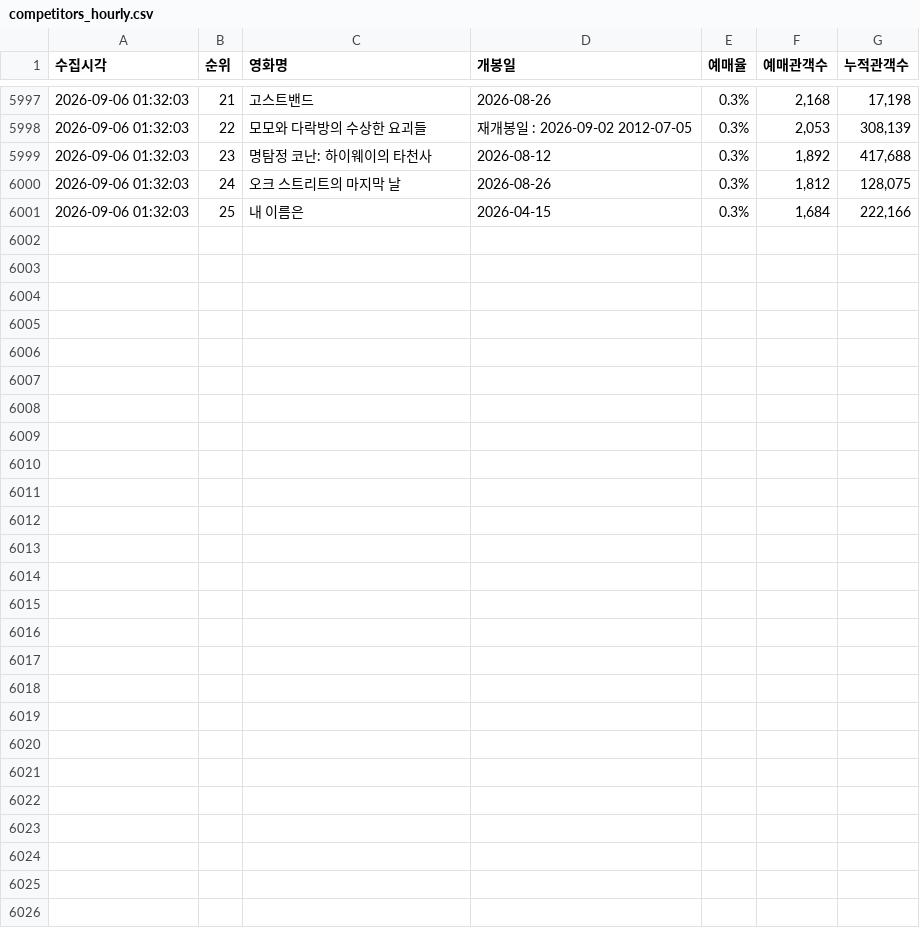
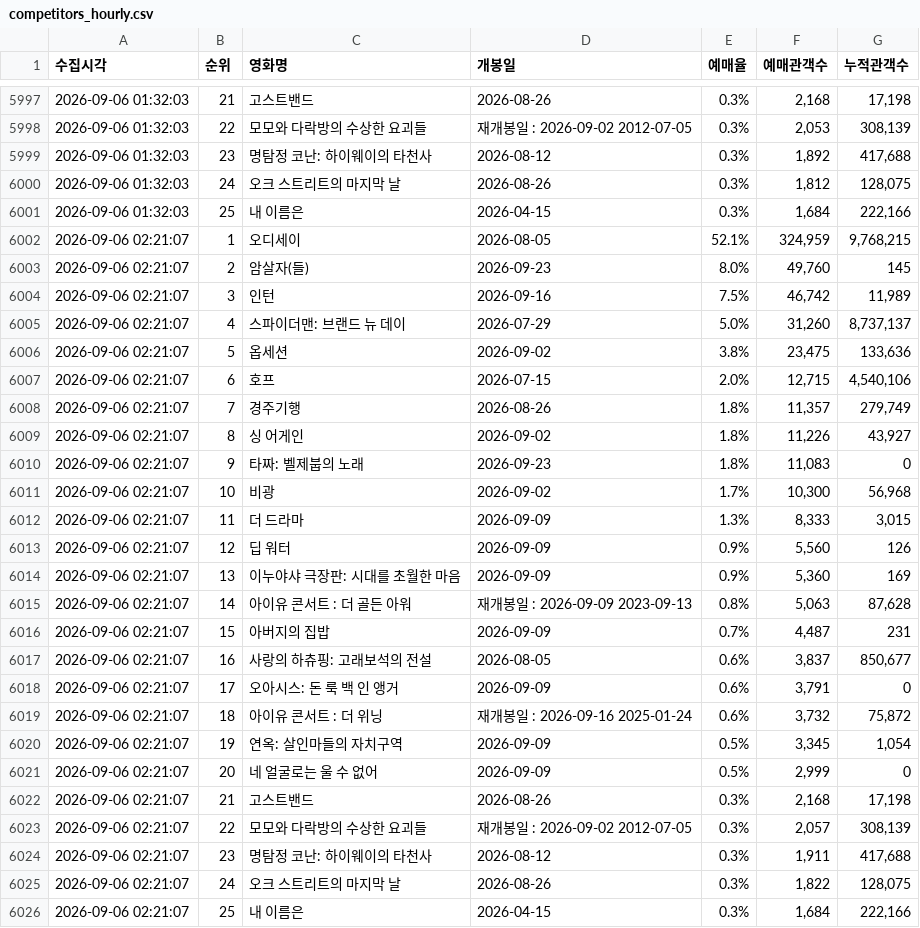
Before and after one commit to jaywhyyang/inthegrey, a CSV file: competitors_hourly.csv, drawn as a sheet; only a part is shown, gaps mark what is left out.

Commit message:
data update 2026-09-06 02:21:07

```diff
--- a/competitors_hourly.csv
+++ b/competitors_hourly.csv
@@ -6001 +6001,26 @@
 2026-09-06 01:32:03,25,내 이름은,2026-04-15,0.3%,"1,684","222,166"
+2026-09-06 02:21:07,1,오디세이,2026-08-05,52.1%,"324,959","9,768,215"
+2026-09-06 02:21:07,2,암살자(들),2026-09-23,8.0%,"49,760",145
+2026-09-06 02:21:07,3,인턴,2026-09-16,7.5%,"46,742","11,989"
+2026-09-06 02:21:07,4,스파이더맨: 브랜드 뉴 데이,2026-07-29,5.0%,"31,260","8,737,137"
+2026-09-06 02:21:07,5,옵세션,2026-09-02,3.8%,"23,475","133,636"
+2026-09-06 02:21:07,6,호프,2026-07-15,2.0%,"12,715","4,540,106"
+2026-09-06 02:21:07,7,경주기행,2026-08-26,1.8%,"11,357","279,749"
+2026-09-06 02:21:07,8,싱 어게인,2026-09-02,1.8%,"11,226","43,927"
+2026-09-06 02:21:07,9,타짜: 벨제붑의 노래,2026-09-23,1.8%,"11,083",0
+2026-09-06 02:21:07,10,비광,2026-09-02,1.7%,"10,300","56,968"
+2026-09-06 02:21:07,11,더 드라마,2026-09-09,1.3%,"8,333","3,015"
+2026-09-06 02:21:07,12,딥 워터,2026-09-09,0.9%,"5,560",126
+2026-09-06 02:21:07,13,이누야샤 극장판: 시대를 초월한 마음,2026-09-09,0.9%,"5,360",169
+2026-09-06 02:21:07,14,아이유 콘서트 : 더 골든 아워,재개봉일 : 2026-09-09 2023-09-13,0.8%,"5,063","87,628"
+2026-09-06 02:21:07,15,아버지의 집밥,2026-09-09,0.7%,"4,487",231
+2026-09-06 02:21:07,16,사랑의 하츄핑: 고래보석의 전설,2026-08-05,0.6%,"3,837","850,677"
+2026-09-06 02:21:07,17,오아시스: 돈 룩 백 인 앵거,2026-09-09,0.6%,"3,791",0
+2026-09-06 02:21:07,18,아이유 콘서트 : 더 위닝,재개봉일 : 2026-09-16 2025-01-24,0.6%,"3,732","75,872"
+2026-09-06 02:21:07,19,연옥: 살인마들의 자치구역,2026-09-09,0.5%,"3,345","1,054"
+2026-09-06 02:21:07,20,네 얼굴로는 울 수 없어,2026-09-09,0.5%,"2,999",0
+2026-09-06 02:21:07,21,고스트밴드,2026-08-26,0.3%,"2,168","17,198"
+2026-09-06 02:21:07,22,모모와 다락방의 수상한 요괴들,재개봉일 : 2026-09-02 2012-07-05,0.3%,"2,057","308,139"
+2026-09-06 02:21:07,23,명탐정 코난: 하이웨이의 타천사,2026-08-12,0.3%,"1,911","417,688"
+2026-09-06 02:21:07,24,오크 스트리트의 마지막 날,2026-08-26,0.3%,"1,822","128,075"
+2026-09-06 02:21:07,25,내 이름은,2026-04-15,0.3%,"1,684","222,166"
```
Also changed, not shown: inthegrey_hourly.csv, 1 other file.
